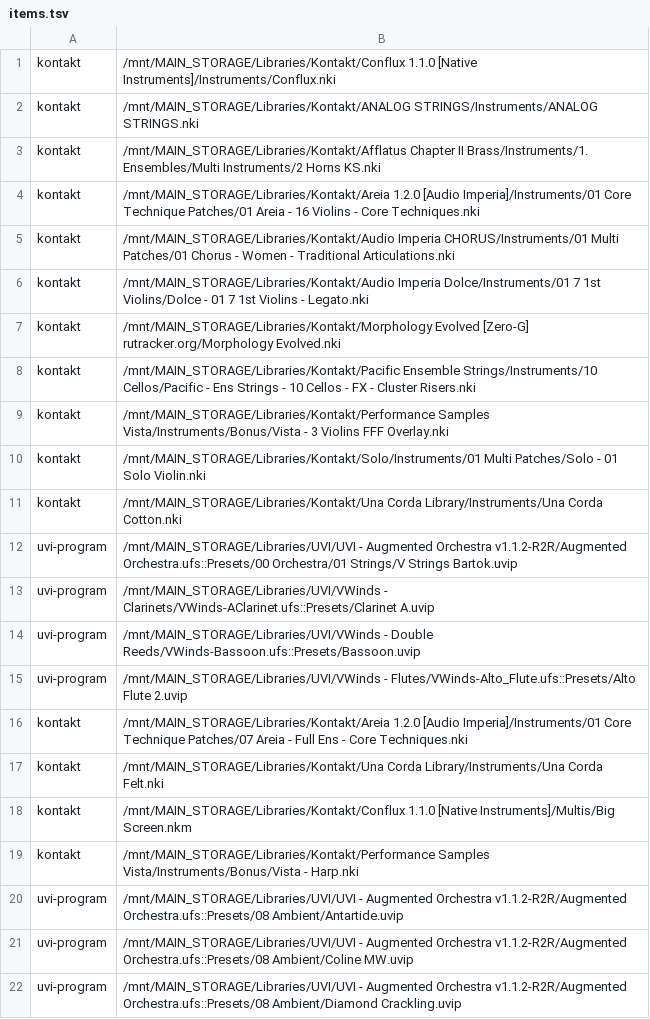
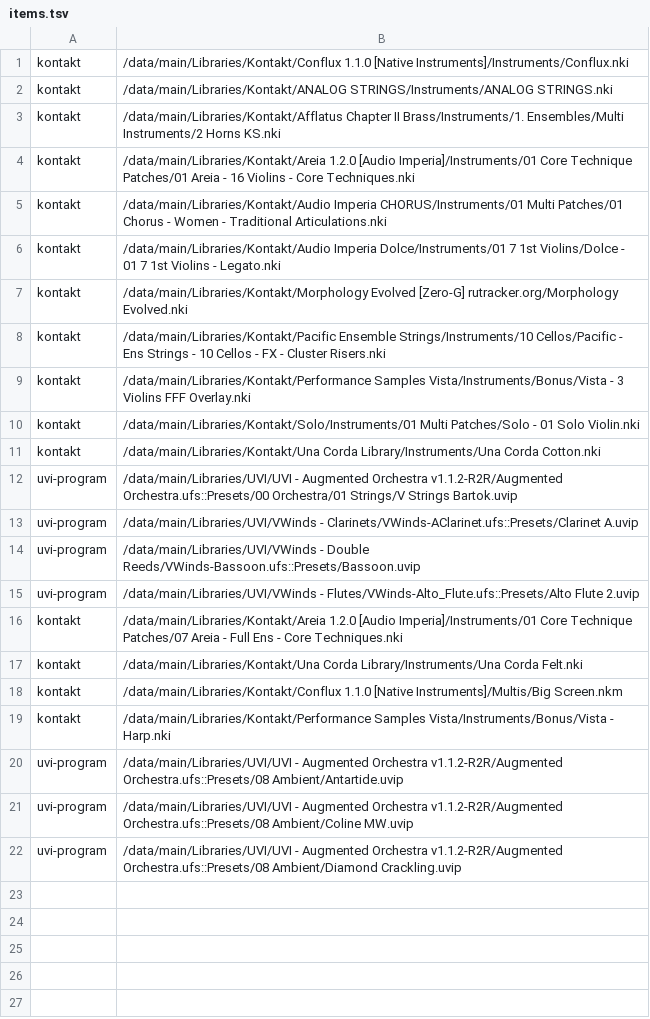
Before and after one commit to DerpcatMusic/KONTRA, a TSV file: tools/kontra-gate/items.tsv, drawn as a sheet.

```diff
--- a/tools/kontra-gate/items.tsv
+++ b/tools/kontra-gate/items.tsv
@@ -1,22 +1,22 @@
-kontakt	/mnt/MAIN_STORAGE/Libraries/Kontakt/Conflux 1.1.0 [Native Instruments]/Instruments/Conflux.nki
-kontakt	/mnt/MAIN_STORAGE/Libraries/Kontakt/ANALOG STRINGS/Instruments/ANALOG STRINGS.nki
-kontakt	/mnt/MAIN_STORAGE/Libraries/Kontakt/Afflatus Chapter II Brass/Instruments/1. Ensembles/Multi Instruments/2 Horns KS.nki
-kontakt	/mnt/MAIN_STORAGE/Libraries/Kontakt/Areia 1.2.0 [Audio Imperia]/Instruments/01 Core Technique Patches/01 Areia - 16 Violins - Core Techniques.nki
-kontakt	/mnt/MAIN_STORAGE/Libraries/Kontakt/Audio Imperia CHORUS/Instruments/01 Multi Patches/01 Chorus - Women - Traditional Articulations.nki
-kontakt	/mnt/MAIN_STORAGE/Libraries/Kontakt/Audio Imperia Dolce/Instruments/01 7 1st Violins/Dolce - 01 7 1st Violins - Legato.nki
-kontakt	/mnt/MAIN_STORAGE/Libraries/Kontakt/Morphology Evolved [Zero-G] rutracker.org/Morphology Evolved.nki
-kontakt	/mnt/MAIN_STORAGE/Libraries/Kontakt/Pacific Ensemble Strings/Instruments/10 Cellos/Pacific - Ens Strings - 10 Cellos - FX - Cluster Risers.nki
-kontakt	/mnt/MAIN_STORAGE/Libraries/Kontakt/Performance Samples Vista/Instruments/Bonus/Vista - 3 Violins FFF Overlay.nki
-kontakt	/mnt/MAIN_STORAGE/Libraries/Kontakt/Solo/Instruments/01 Multi Patches/Solo - 01 Solo Violin.nki
-kontakt	/mnt/MAIN_STORAGE/Libraries/Kontakt/Una Corda Library/Instruments/Una Corda Cotton.nki
-uvi-program	/mnt/MAIN_STORAGE/Libraries/UVI/UVI - Augmented Orchestra v1.1.2-R2R/Augmented Orchestra.ufs::Presets/00 Orchestra/01 Strings/V Strings Bartok.uvip
-uvi-program	/mnt/MAIN_STORAGE/Libraries/UVI/VWinds - Clarinets/VWinds-AClarinet.ufs::Presets/Clarinet A.uvip
-uvi-program	/mnt/MAIN_STORAGE/Libraries/UVI/VWinds - Double Reeds/VWinds-Bassoon.ufs::Presets/Bassoon.uvip
-uvi-program	/mnt/MAIN_STORAGE/Libraries/UVI/VWinds - Flutes/VWinds-Alto_Flute.ufs::Presets/Alto Flute 2.uvip
-kontakt	/mnt/MAIN_STORAGE/Libraries/Kontakt/Areia 1.2.0 [Audio Imperia]/Instruments/01 Core Technique Patches/07 Areia - Full Ens - Core Techniques.nki
-kontakt	/mnt/MAIN_STORAGE/Libraries/Kontakt/Una Corda Library/Instruments/Una Corda Felt.nki
-kontakt	/mnt/MAIN_STORAGE/Libraries/Kontakt/Conflux 1.1.0 [Native Instruments]/Multis/Big Screen.nkm
-kontakt	/mnt/MAIN_STORAGE/Libraries/Kontakt/Performance Samples Vista/Instruments/Bonus/Vista - Harp.nki
-uvi-program	/mnt/MAIN_STORAGE/Libraries/UVI/UVI - Augmented Orchestra v1.1.2-R2R/Augmented Orchestra.ufs::Presets/08 Ambient/Antartide.uvip
-uvi-program	/mnt/MAIN_STORAGE/Libraries/UVI/UVI - Augmented Orchestra v1.1.2-R2R/Augmented Orchestra.ufs::Presets/08 Ambient/Coline MW.uvip
-uvi-program	/mnt/MAIN_STORAGE/Libraries/UVI/UVI - Augmented Orchestra v1.1.2-R2R/Augmented Orchestra.ufs::Presets/08 Ambient/Diamond Crackling.uvip
+kontakt	/data/main/Libraries/Kontakt/Conflux 1.1.0 [Native Instruments]/Instruments/Conflux.nki
+kontakt	/data/main/Libraries/Kontakt/ANALOG STRINGS/Instruments/ANALOG STRINGS.nki
+kontakt	/data/main/Libraries/Kontakt/Afflatus Chapter II Brass/Instruments/1. Ensembles/Multi Instruments/2 Horns KS.nki
+kontakt	/data/main/Libraries/Kontakt/Areia 1.2.0 [Audio Imperia]/Instruments/01 Core Technique Patches/01 Areia - 16 Violins - Core Techniques.nki
+kontakt	/data/main/Libraries/Kontakt/Audio Imperia CHORUS/Instruments/01 Multi Patches/01 Chorus - Women - Traditional Articulations.nki
+kontakt	/data/main/Libraries/Kontakt/Audio Imperia Dolce/Instruments/01 7 1st Violins/Dolce - 01 7 1st Violins - Legato.nki
+kontakt	/data/main/Libraries/Kontakt/Morphology Evolved [Zero-G] rutracker.org/Morphology Evolved.nki
+kontakt	/data/main/Libraries/Kontakt/Pacific Ensemble Strings/Instruments/10 Cellos/Pacific - Ens Strings - 10 Cellos - FX - Cluster Risers.nki
+kontakt	/data/main/Libraries/Kontakt/Performance Samples Vista/Instruments/Bonus/Vista - 3 Violins FFF Overlay.nki
+kontakt	/data/main/Libraries/Kontakt/Solo/Instruments/01 Multi Patches/Solo - 01 Solo Violin.nki
+kontakt	/data/main/Libraries/Kontakt/Una Corda Library/Instruments/Una Corda Cotton.nki
+uvi-program	/data/main/Libraries/UVI/UVI - Augmented Orchestra v1.1.2-R2R/Augmented Orchestra.ufs::Presets/00 Orchestra/01 Strings/V Strings Bartok.uvip
+uvi-program	/data/main/Libraries/UVI/VWinds - Clarinets/VWinds-AClarinet.ufs::Presets/Clarinet A.uvip
+uvi-program	/data/main/Libraries/UVI/VWinds - Double Reeds/VWinds-Bassoon.ufs::Presets/Bassoon.uvip
+uvi-program	/data/main/Libraries/UVI/VWinds - Flutes/VWinds-Alto_Flute.ufs::Presets/Alto Flute 2.uvip
+kontakt	/data/main/Libraries/Kontakt/Areia 1.2.0 [Audio Imperia]/Instruments/01 Core Technique Patches/07 Areia - Full Ens - Core Techniques.nki
+kontakt	/data/main/Libraries/Kontakt/Una Corda Library/Instruments/Una Corda Felt.nki
+kontakt	/data/main/Libraries/Kontakt/Conflux 1.1.0 [Native Instruments]/Multis/Big Screen.nkm
+kontakt	/data/main/Libraries/Kontakt/Performance Samples Vista/Instruments/Bonus/Vista - Harp.nki
+uvi-program	/data/main/Libraries/UVI/UVI - Augmented Orchestra v1.1.2-R2R/Augmented Orchestra.ufs::Presets/08 Ambient/Antartide.uvip
+uvi-program	/data/main/Libraries/UVI/UVI - Augmented Orchestra v1.1.2-R2R/Augmented Orchestra.ufs::Presets/08 Ambient/Coline MW.uvip
+uvi-program	/data/main/Libraries/UVI/UVI - Augmented Orchestra v1.1.2-R2R/Augmented Orchestra.ufs::Presets/08 Ambient/Diamond Crackling.uvip
```
